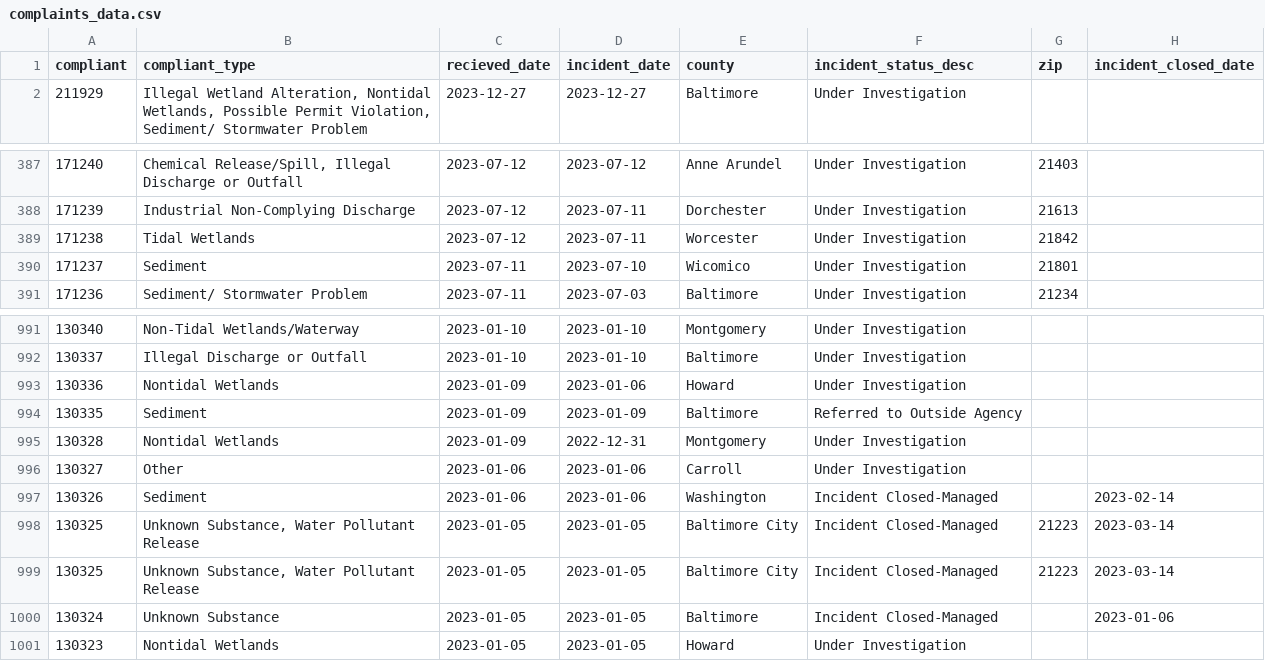
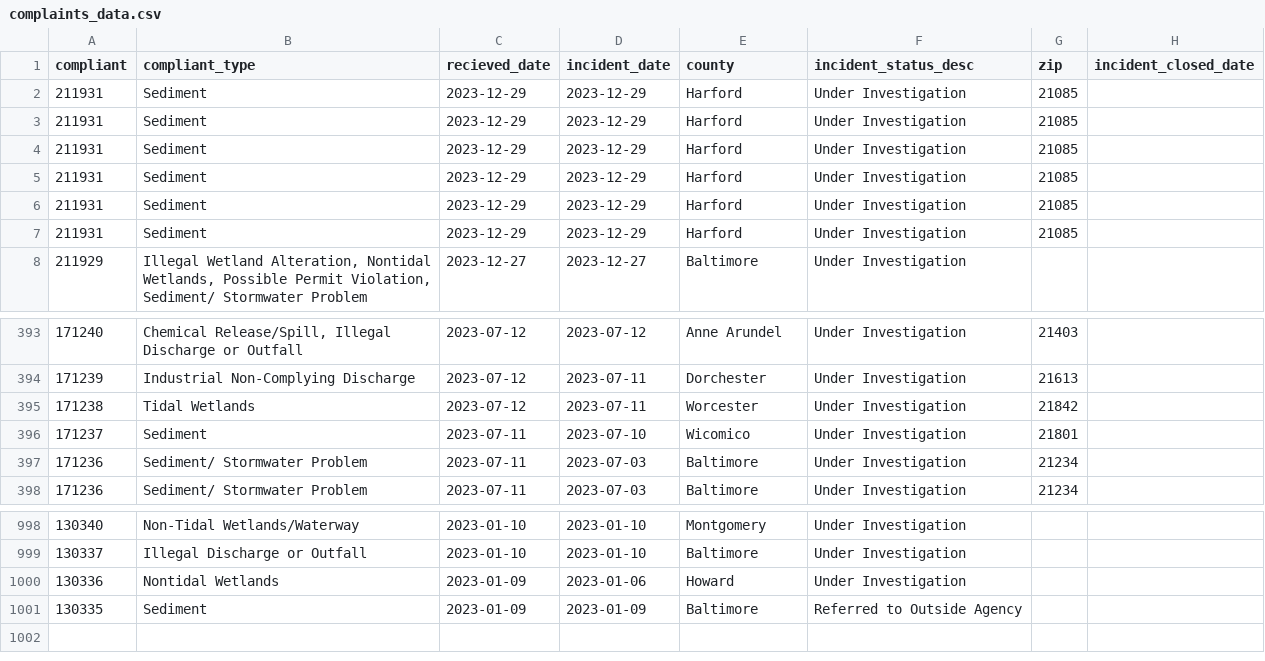
Before and after one commit to amandavhernan/enviro_complaints, a CSV file: complaints_data.csv, drawn as a sheet; only a part is shown, gaps mark what is left out.

Commit message:
new complaints found

```diff
--- a/complaints_data.csv
+++ b/complaints_data.csv
@@ -1,2 +1,8 @@
 compliant,compliant_type,recieved_date,incident_date,county,incident_status_desc,zip,incident_closed_date
+211931,Sediment,2023-12-29,2023-12-29,Harford,Under Investigation,21085,
+211931,Sediment,2023-12-29,2023-12-29,Harford,Under Investigation,21085,
+211931,Sediment,2023-12-29,2023-12-29,Harford,Under Investigation,21085,
+211931,Sediment,2023-12-29,2023-12-29,Harford,Under Investigation,21085,
+211931,Sediment,2023-12-29,2023-12-29,Harford,Under Investigation,21085,
+211931,Sediment,2023-12-29,2023-12-29,Harford,Under Investigation,21085,
 211929,"Illegal Wetland Alteration, Nontidal Wetlands, Possible Permit Violation, Sediment/ Stormwater Problem",2023-12-27,2023-12-27,Baltimore,Under Investigation,,
@@ -390,2 +396,3 @@ compliant,compliant_type,recieved_date,incident_date,county,incident_status_desc
 171237,Sediment,2023-07-11,2023-07-10,Wicomico,Under Investigation,21801,
+171236,Sediment/ Stormwater Problem,2023-07-11,2023-07-03,Baltimore,Under Investigation,21234,
 171236,Sediment/ Stormwater Problem,2023-07-11,2023-07-03,Baltimore,Under Investigation,21234,
@@ -994,8 +1001 @@ compliant,compliant_type,recieved_date,incident_date,county,incident_status_desc
 130335,Sediment,2023-01-09,2023-01-09,Baltimore,Referred to Outside Agency,,
-130328,Nontidal Wetlands,2023-01-09,2022-12-31,Montgomery,Under Investigation,,
-130327,Other,2023-01-06,2023-01-06,Carroll,Under Investigation,,
-130326,Sediment,2023-01-06,2023-01-06,Washington,Incident Closed-Managed,,2023-02-14
-130325,"Unknown Substance, Water Pollutant Release",2023-01-05,2023-01-05,Baltimore City,Incident Closed-Managed,21223,2023-03-14
-130325,"Unknown Substance, Water Pollutant Release",2023-01-05,2023-01-05,Baltimore City,Incident Closed-Managed,21223,2023-03-14
-130324,Unknown Substance,2023-01-05,2023-01-05,Baltimore,Incident Closed-Managed,,2023-01-06
-130323,Nontidal Wetlands,2023-01-05,2023-01-05,Howard,Under Investigation,,
```
Also changed, not shown: 1 other file.
